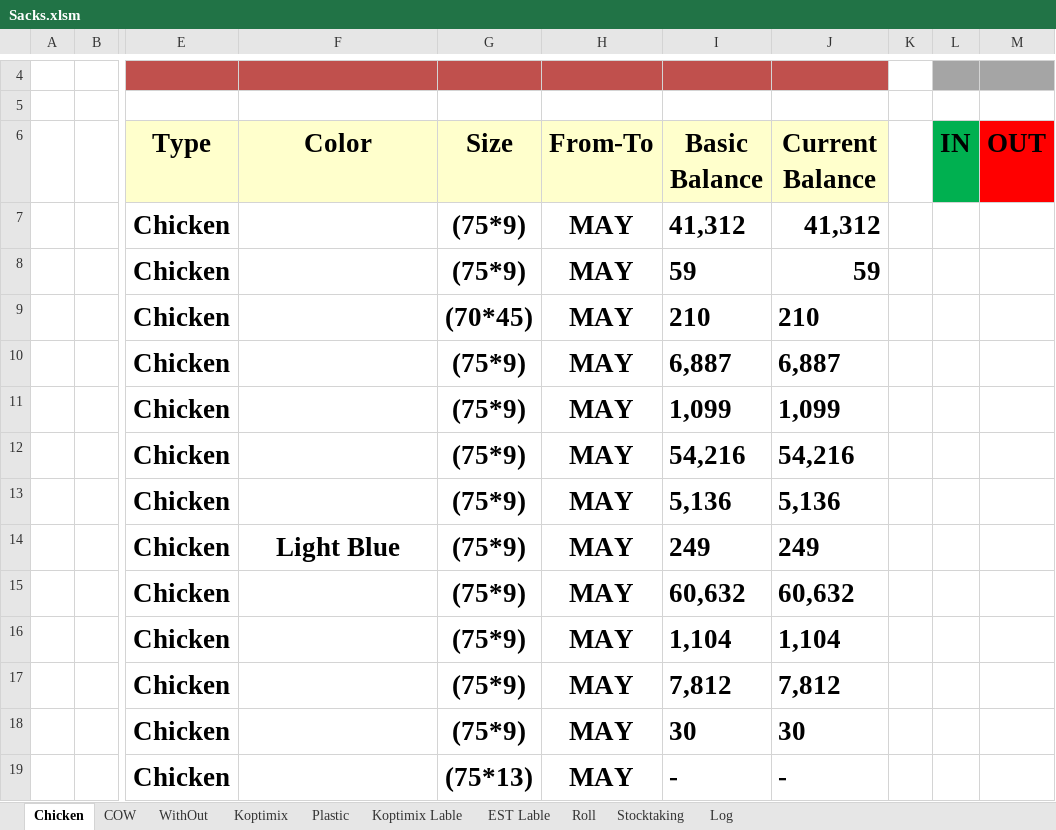
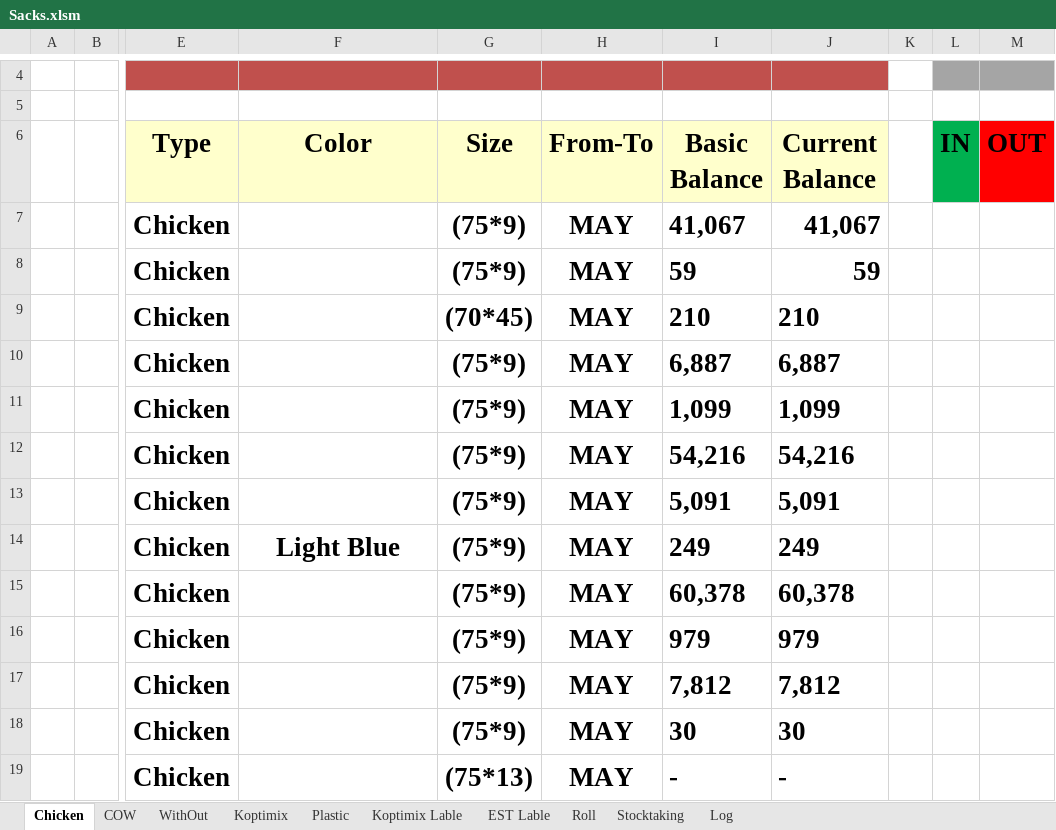
Before and after one commit to Hamzakafeh/est-ims, an Excel workbook: zones/zone3/2026/06-June/Sacks.xlsm, sheet Chicken, drawn as a sheet; only a part is shown, gaps mark what is left out; values as stored, in another font and other column widths than the file's, no borders; conditional formats not drawn; the diff names each change by its address in the sheet, - before the commit and + after, or states it on an @@ line.

```diff
--- a/zones/zone3/2026/06-June/Sacks.xlsm (sheet Chicken)
+++ b/zones/zone3/2026/06-June/Sacks.xlsm (sheet Chicken)
-I7 (Basic Balance): 41,312
+I7 (Basic Balance): 41,067
-J7 (Current Balance): 41,312
+J7 (Current Balance): 41,067
-I13 (Basic Balance): 5,136
+I13 (Basic Balance): 5,091
-J13 (Current Balance): 5,136
+J13 (Current Balance): 5,091
-I15 (Basic Balance): 60,632
+I15 (Basic Balance): 60,378
-J15 (Current Balance): 60,632
+J15 (Current Balance): 60,378
-I16 (Basic Balance): 1,104
+I16 (Basic Balance): 979
-J16 (Current Balance): 1,104
+J16 (Current Balance): 979
```
Also changed, not shown: sheet Stocktaking, sheet Plastic, sheet Roll, zones/zone3/2026/05-May/Other+.xlsm, zones/zone3/2026/05-May/Sacks.xlsm, 2 other files.
